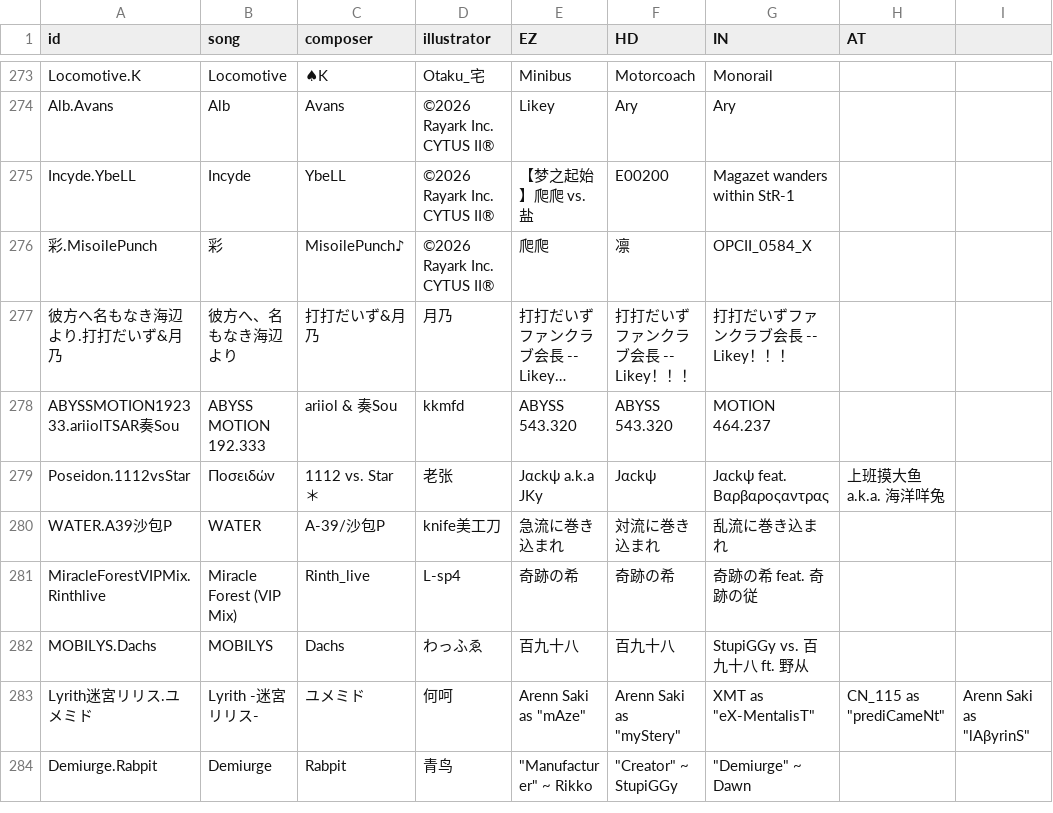
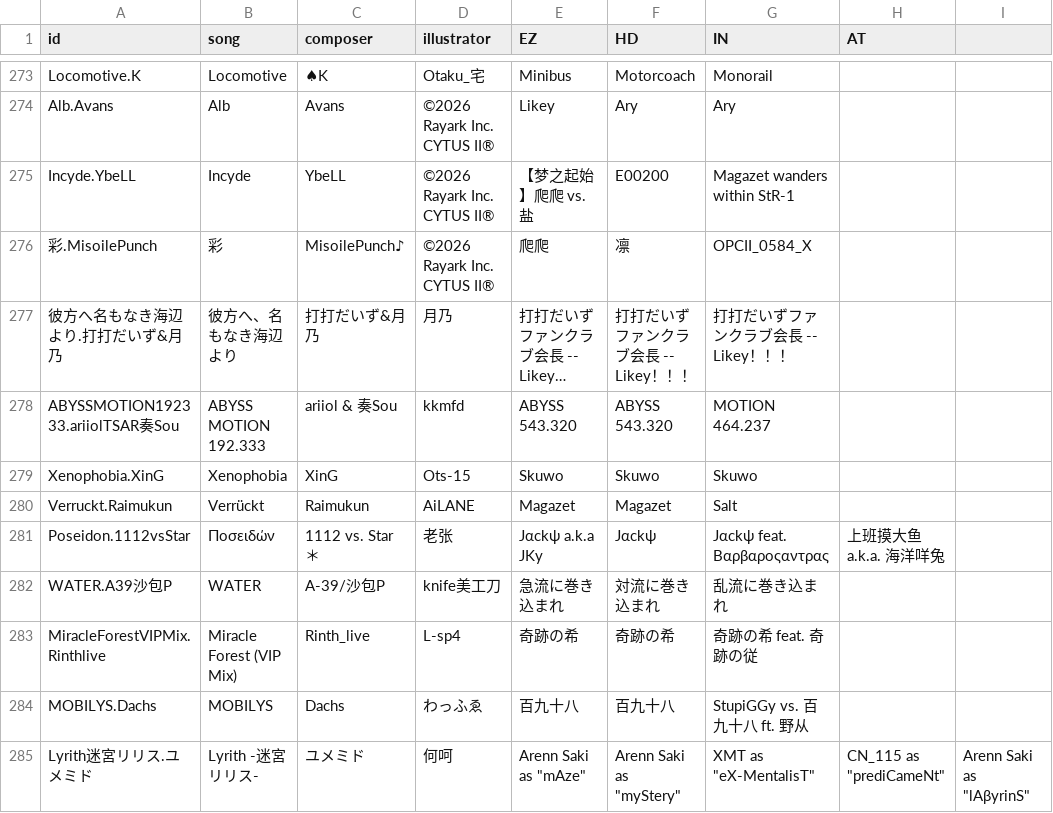
Before and after one commit to Catrong/phi-plugin, a CSV file: resources/info/info.csv, drawn as a sheet; only a part is shown, gaps mark what is left out; the shorter side is filled out with more unchanged rows; long unchanged cells end in …; the diff names each change by its address in the sheet, - before the commit and + after, or states it on an @@ line.

```diff
--- a/resources/info/info.csv
+++ b/resources/info/info.csv
+row 279: Xenophobia.XinG | Xenophobia | XinG | Ots-15 | Skuwo | Skuwo | Skuwo
+row 280: Verruckt.Raimukun | Verrückt | Raimukun | AiLANE | Magazet | Magazet | Salt
```
Also changed, not shown: resources/info/difficulty.csv, 6 other files.
